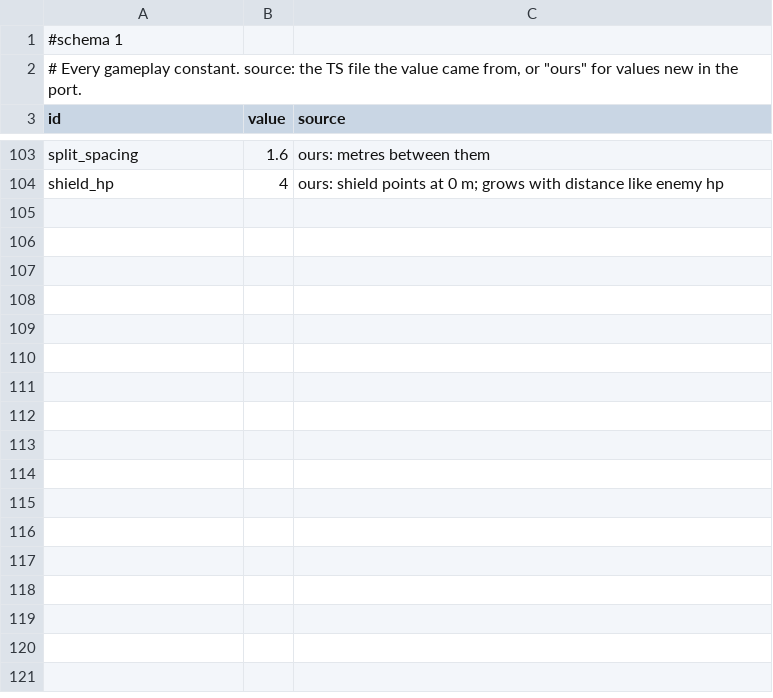
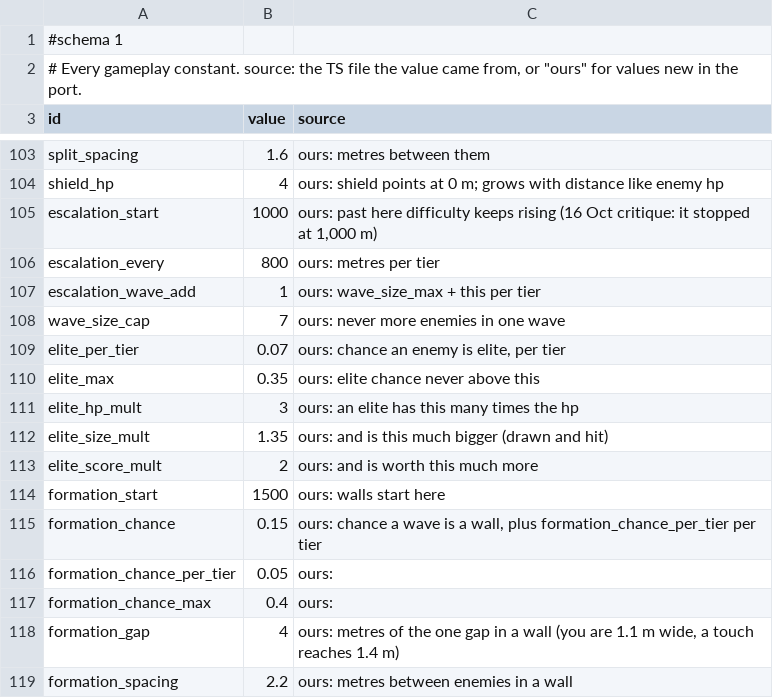
Before and after one commit to Corical/GunRunner, a TSV file: godot/data/tuning.tsv, drawn as a sheet; only a part is shown, gaps mark what is left out.

```diff
--- a/godot/data/tuning.tsv
+++ b/godot/data/tuning.tsv
@@ -104 +104,16 @@ split_spacing	1.6	ours: metres between them
 shield_hp	4	ours: shield points at 0 m; grows with distance like enemy hp
+escalation_start	1000	ours: past here difficulty keeps rising (16 Oct critique: it stopped at 1,000 m)
+escalation_every	800	ours: metres per tier
+escalation_wave_add	1	ours: wave_size_max + this per tier
+wave_size_cap	7	ours: never more enemies in one wave
+elite_per_tier	0.07	ours: chance an enemy is elite, per tier
+elite_max	0.35	ours: elite chance never above this
+elite_hp_mult	3	ours: an elite has this many times the hp
+elite_size_mult	1.35	ours: and is this much bigger (drawn and hit)
+elite_score_mult	2	ours: and is worth this much more
+formation_start	1500	ours: walls start here
+formation_chance	0.15	ours: chance a wave is a wall, plus formation_chance_per_tier per tier
+formation_chance_per_tier	0.05	ours:
+formation_chance_max	0.4	ours:
+formation_gap	4	ours: metres of the one gap in a wall (you are 1.1 m wide, a touch reaches 1.4 m)
+formation_spacing	2.2	ours: metres between enemies in a wall
```
Also changed, not shown: 5 other files.
